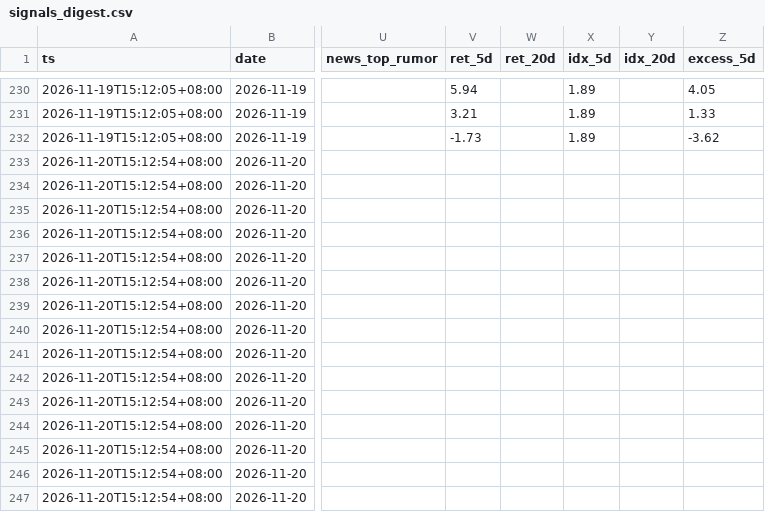
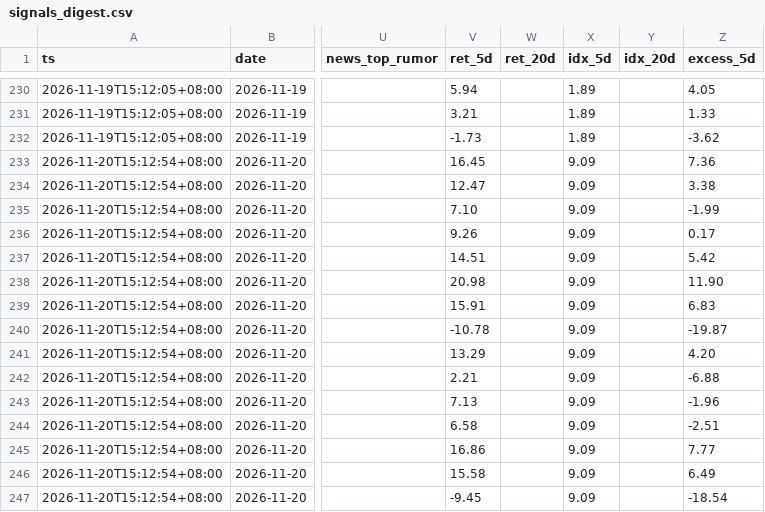
Before and after one commit to ANSONWANG666666/taiwan-stock-monitor, a CSV file: signals_digest.csv, drawn as a sheet; only a part is shown, gaps mark what is left out; the diff covers the shown part only; the diff names each change by its address in the sheet, - before the commit and + after, or states it on an @@ line.

```diff
--- a/signals_digest.csv
+++ b/signals_digest.csv
-V233 (ret_5d): (empty)
+V233 (ret_5d): 16.45
-X233:X247 (idx_5d): (empty)
+X233:X247 (idx_5d): 9.09
-Z233 (excess_5d): (empty)
+Z233 (excess_5d): 7.36
-V234 (ret_5d): (empty)
+V234 (ret_5d): 12.47
-Z234 (excess_5d): (empty)
+Z234 (excess_5d): 3.38
-V235 (ret_5d): (empty)
+V235 (ret_5d): 7.10
-Z235 (excess_5d): (empty)
+Z235 (excess_5d): -1.99
-V236 (ret_5d): (empty)
+V236 (ret_5d): 9.26
-Z236 (excess_5d): (empty)
+Z236 (excess_5d): 0.17
-V237 (ret_5d): (empty)
+V237 (ret_5d): 14.51
-Z237 (excess_5d): (empty)
+Z237 (excess_5d): 5.42
-V238 (ret_5d): (empty)
+V238 (ret_5d): 20.98
-Z238 (excess_5d): (empty)
+Z238 (excess_5d): 11.90
-V239 (ret_5d): (empty)
+V239 (ret_5d): 15.91
-Z239 (excess_5d): (empty)
+Z239 (excess_5d): 6.83
-V240 (ret_5d): (empty)
+V240 (ret_5d): -10.78
-Z240 (excess_5d): (empty)
+Z240 (excess_5d): -19.87
-V241 (ret_5d): (empty)
+V241 (ret_5d): 13.29
-Z241 (excess_5d): (empty)
+Z241 (excess_5d): 4.20
-V242 (ret_5d): (empty)
+V242 (ret_5d): 2.21
-Z242 (excess_5d): (empty)
+Z242 (excess_5d): -6.88
-V243 (ret_5d): (empty)
+V243 (ret_5d): 7.13
-Z243 (excess_5d): (empty)
+Z243 (excess_5d): -1.96
-V244 (ret_5d): (empty)
+V244 (ret_5d): 6.58
-Z244 (excess_5d): (empty)
+Z244 (excess_5d): -2.51
-V245 (ret_5d): (empty)
+V245 (ret_5d): 16.86
-Z245 (excess_5d): (empty)
+Z245 (excess_5d): 7.77
-V246 (ret_5d): (empty)
+V246 (ret_5d): 15.58
-Z246 (excess_5d): (empty)
+Z246 (excess_5d): 6.49
-V247 (ret_5d): (empty)
+V247 (ret_5d): -9.45
-Z247 (excess_5d): (empty)
+Z247 (excess_5d): -18.54
```
Also changed, not shown: 5 added rows and 81 edited cells elsewhere in this file, signals_market.csv, signals_pattern_chuaner.csv, 1 other file.
